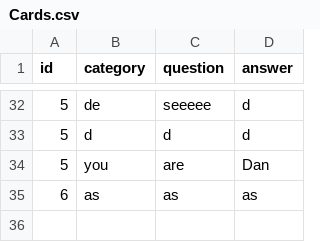
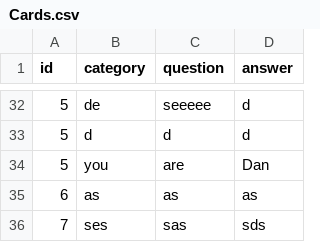
Before and after one commit to DanMathews404/FlashcardApp, a CSV file: Cards.csv, drawn as a sheet; only a part is shown, gaps mark what is left out; the diff names each change by its address in the sheet, - before the commit and + after, or states it on an @@ line.

```diff
--- a/Cards.csv
+++ b/Cards.csv
+row 36: 7 | ses | sas | sds
```
Also changed, not shown: 4 other files.
